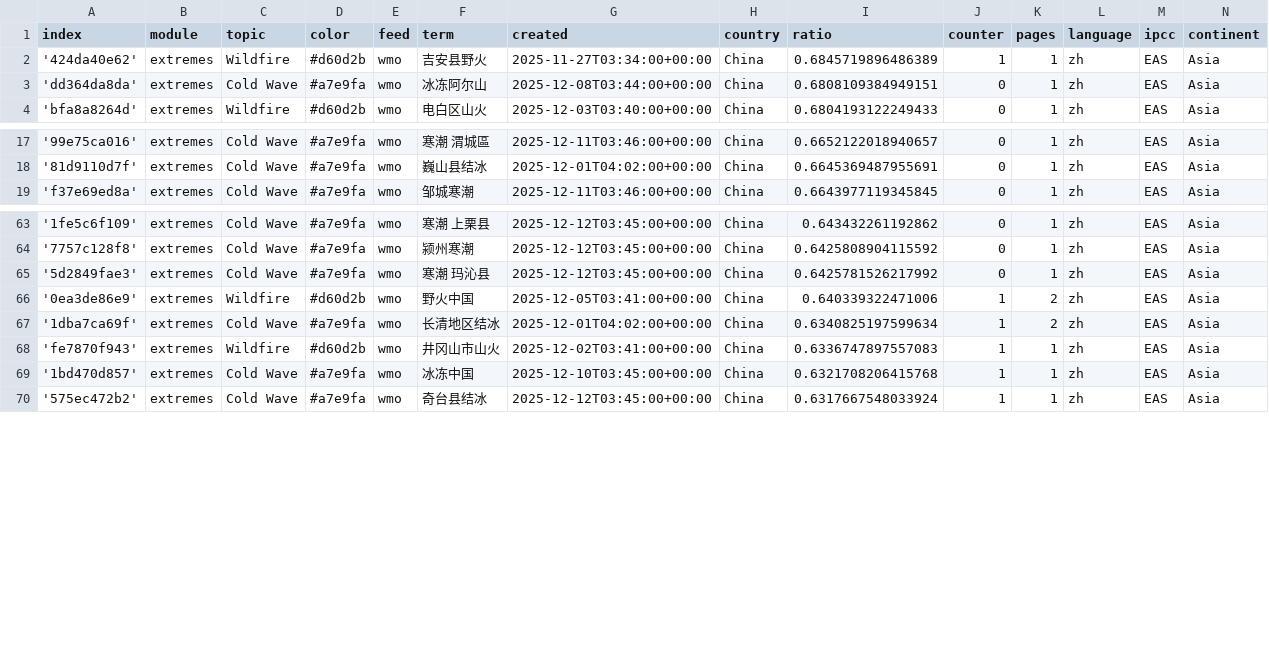
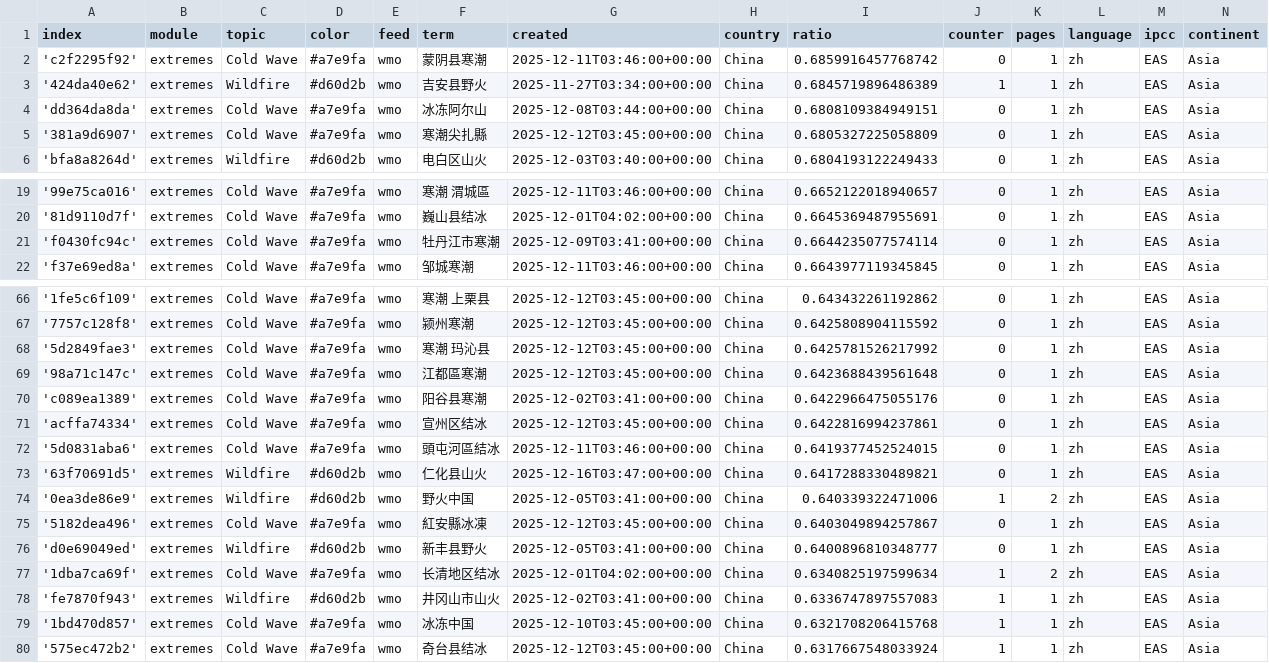
Before and after one commit to tapio-22-Digitale-Methoden-News/chineseExtremes, a CSV file: terms.csv, drawn as a sheet; only a part is shown, gaps mark what is left out.

Commit message:
Commit from GitHub Actions (import:0.0)

```diff
--- a/terms.csv
+++ b/terms.csv
@@ -1,4 +1,6 @@
 index,module,topic,color,feed,term,created,country,ratio,counter,pages,language,ipcc,continent
+'c2f2295f92',extremes,Cold Wave,#a7e9fa,wmo,蒙阴县寒潮,2025-12-11T03:46:00+00:00,China,0.6859916457768742,0,1,zh,EAS,Asia
 '424da40e62',extremes,Wildfire,#d60d2b,wmo,吉安县野火,2025-11-27T03:34:00+00:00,China,0.6845719896486389,1,1,zh,EAS,Asia
 'dd364da8da',extremes,Cold Wave,#a7e9fa,wmo,冰冻阿尔山,2025-12-08T03:44:00+00:00,China,0.6808109384949151,0,1,zh,EAS,Asia
+'381a9d6907',extremes,Cold Wave,#a7e9fa,wmo,寒潮尖扎縣,2025-12-12T03:45:00+00:00,China,0.6805327225058809,0,1,zh,EAS,Asia
 'bfa8a8264d',extremes,Wildfire,#d60d2b,wmo,电白区山火,2025-12-03T03:40:00+00:00,China,0.6804193122249433,0,1,zh,EAS,Asia
@@ -18,2 +20,3 @@ index,module,topic,color,feed,term,created,country,ratio,counter,pages,language,
 '81d9110d7f',extremes,Cold Wave,#a7e9fa,wmo,巍山县结冰,2025-12-01T04:02:00+00:00,China,0.6645369487955691,0,1,zh,EAS,Asia
+'f0430fc94c',extremes,Cold Wave,#a7e9fa,wmo,牡丹江市寒潮,2025-12-09T03:41:00+00:00,China,0.6644235077574114,0,1,zh,EAS,Asia
 'f37e69ed8a',extremes,Cold Wave,#a7e9fa,wmo,邹城寒潮,2025-12-11T03:46:00+00:00,China,0.6643977119345845,0,1,zh,EAS,Asia
@@ -65,3 +68,10 @@ index,module,topic,color,feed,term,created,country,ratio,counter,pages,language,
 '5d2849fae3',extremes,Cold Wave,#a7e9fa,wmo,寒潮 玛沁县,2025-12-12T03:45:00+00:00,China,0.6425781526217992,0,1,zh,EAS,Asia
+'98a71c147c',extremes,Cold Wave,#a7e9fa,wmo,江都區寒潮,2025-12-12T03:45:00+00:00,China,0.6423688439561648,0,1,zh,EAS,Asia
+'c089ea1389',extremes,Cold Wave,#a7e9fa,wmo,阳谷县寒潮,2025-12-02T03:41:00+00:00,China,0.6422966475055176,0,1,zh,EAS,Asia
+'acffa74334',extremes,Cold Wave,#a7e9fa,wmo,宣州区结冰,2025-12-12T03:45:00+00:00,China,0.6422816994237861,0,1,zh,EAS,Asia
+'5d0831aba6',extremes,Cold Wave,#a7e9fa,wmo,頭屯河區結冰,2025-12-11T03:46:00+00:00,China,0.6419377452524015,0,1,zh,EAS,Asia
+'63f70691d5',extremes,Wildfire,#d60d2b,wmo,仁化县山火,2025-12-16T03:47:00+00:00,China,0.6417288330489821,0,1,zh,EAS,Asia
 '0ea3de86e9',extremes,Wildfire,#d60d2b,wmo,野火中国,2025-12-05T03:41:00+00:00,China,0.640339322471006,1,2,zh,EAS,Asia
+'5182dea496',extremes,Cold Wave,#a7e9fa,wmo,紅安縣冰凍,2025-12-12T03:45:00+00:00,China,0.6403049894257867,0,1,zh,EAS,Asia
+'d0e69049ed',extremes,Wildfire,#d60d2b,wmo,新丰县野火,2025-12-05T03:41:00+00:00,China,0.6400896810348777,0,1,zh,EAS,Asia
 '1dba7ca69f',extremes,Cold Wave,#a7e9fa,wmo,长清地区结冰,2025-12-01T04:02:00+00:00,China,0.6340825197599634,1,2,zh,EAS,Asia
```
